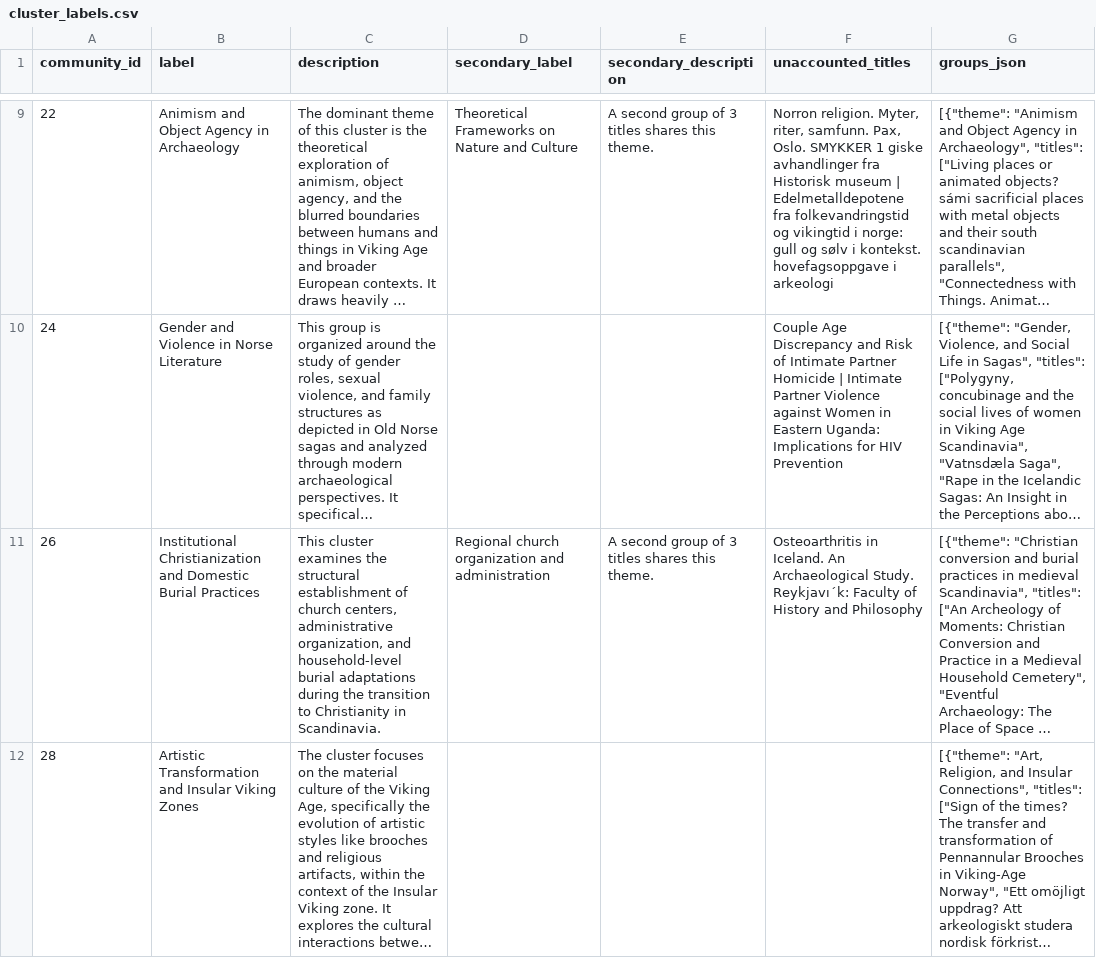
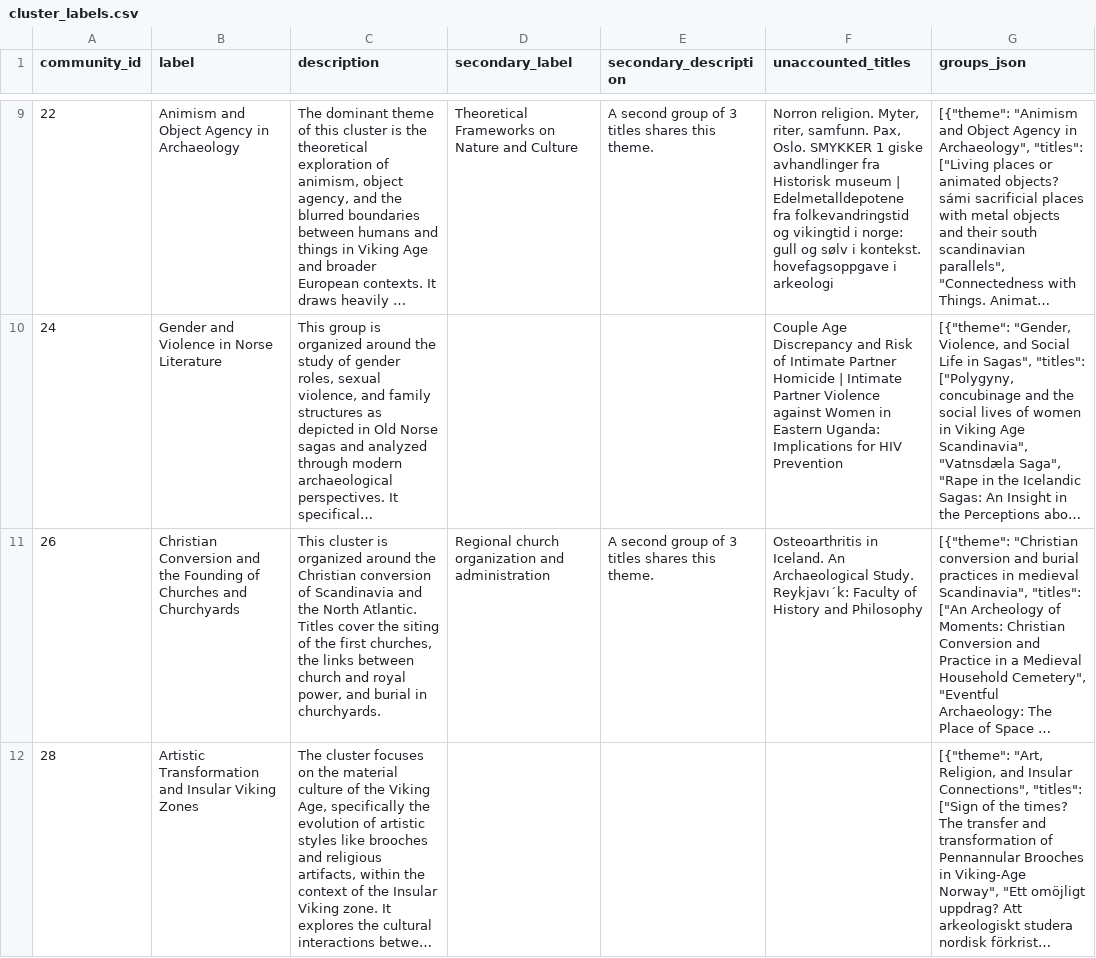
Before and after one commit to zackbatist/BibVik, a CSV file: analysis/gn_analysis/results/annotated_no_seed/labels/cluster_labels.csv, drawn as a sheet; only a part is shown, gaps mark what is left out; long unchanged cells end in …; the diff covers the shown part only; the diff names each change by its address in the sheet, - before the commit and + after, or states it on an @@ line.

```diff
--- a/analysis/gn_analysis/results/annotated_no_seed/labels/cluster_labels.csv
+++ b/analysis/gn_analysis/results/annotated_no_seed/labels/cluster_labels.csv
-B11 (label): Institutional Christianization and Domestic Burial Practices
+B11 (label): Christian Conversion and the Founding of Churches and Churchyards
-C11 (description): This cluster examines the structural establishment of church centers, administrative organization, and household-level burial adaptations during the transition to Christianity in Scandinavia.
+C11 (description): This cluster is organized around the Christian conversion of Scandinavia and the North Atlantic. Titles cover the siting of the first churches, the links between church and royal power, and burial in churchyards.
```
Also changed, not shown: 6 edited cells elsewhere in this file, analysis/gn_analysis/results/annotated/labels/cluster_labels.csv, analysis/gn_analysis/results/annotated/labels/node_labels.csv, 2 other files.
